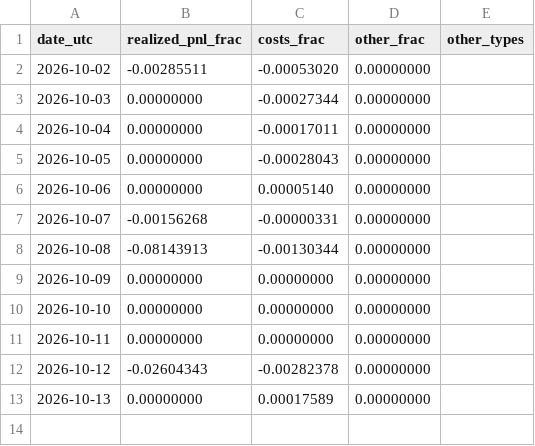
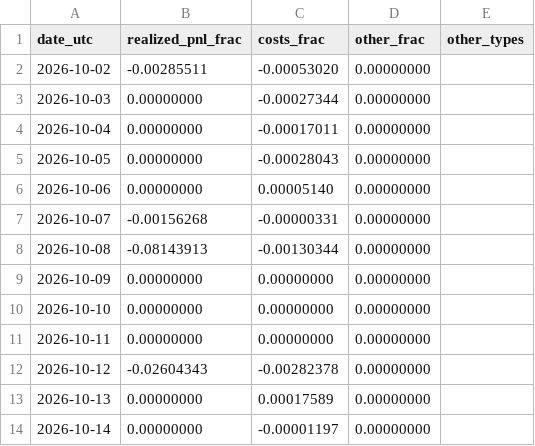
Before and after one commit to reouthq/track, a CSV file: data/income_daily.csv, drawn as a sheet; the diff names each change by its address in the sheet, - before the commit and + after, or states it on an @@ line.

```diff
--- a/data/income_daily.csv
+++ b/data/income_daily.csv
+row 14: 2026-10-14 | 0.00000000 | -0.00001197 | 0.00000000
```
Also changed, not shown: data/equity_daily.csv, data/monthly.csv, 4 other files.
